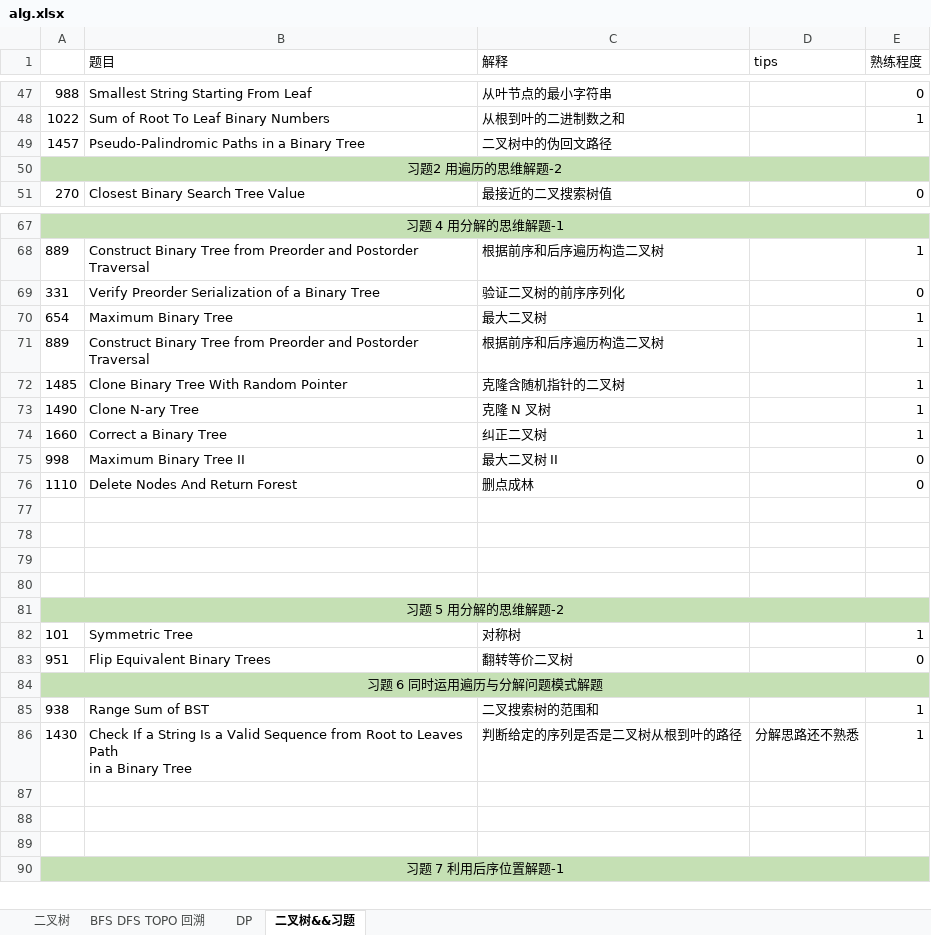
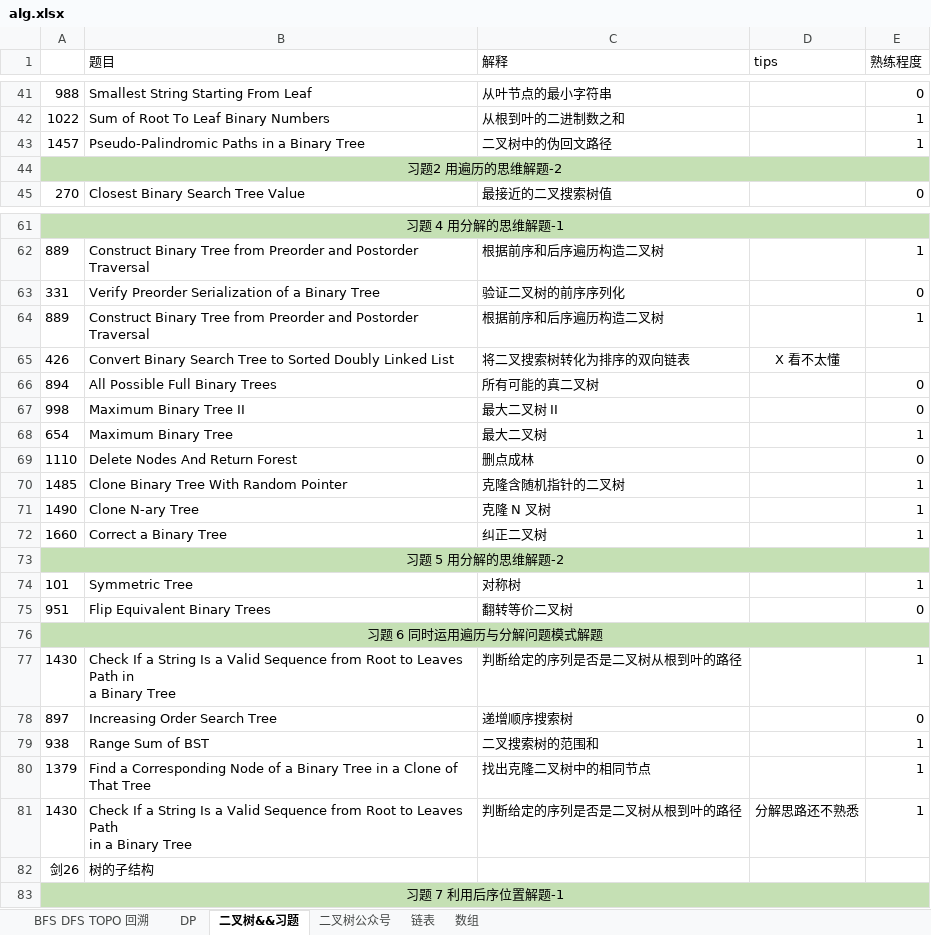
Before and after one commit to KyleQiao1992/fuking-algrithm, an Excel workbook: alg.xlsx, sheet 二叉树&&习题, drawn as a sheet; only a part is shown, gaps mark what is left out; values as stored, in another font and other column widths than the file's, no borders; removed rows and columns are numbered as before the commit, all else as after; ↵ is a line break in a cell; the diff covers the shown part only; the diff names each change by its address in the sheet, - before the commit and + after, or states it on an @@ line.

```diff
--- a/alg.xlsx (sheet 二叉树&&习题)
+++ b/alg.xlsx (sheet 二叉树&&习题)
-sheet tab: 二叉树
+sheet tab: 二叉树公众号
+sheet tab: 链表
+sheet tab: 数组
-E43 (熟练程度): (empty)
+E43 (熟练程度): 1
@@ row 71 moved to row 64: 889 @@
+row 65: 426 | Convert Binary Search Tree to Sorted Doubly Linked List | 将二叉搜索树转化为排序的双向链表 | X 看不太懂
+row 66: 894 | All Possible Full Binary Trees | 所有可能的真二叉树 |  | 0
@@ row 75 moved to row 67: 998 @@
@@ row 76 moved to row 69: 1110 @@
-row 77: (empty)
-row 78: (empty)
-row 79: (empty)
-row 80: (empty)
+row 77: 1430 | Check If a String Is a Valid Sequence from Root to Leaves Path in ↵ a Binary Tree | 判断给定的序列是否是二叉树从根到叶的路径 |  | 1
+row 78: 897 | Increasing Order Search Tree | 递增顺序搜索树 |  | 0
+row 80: 1379 | Find a Corresponding Node of a Binary Tree in a Clone of That Tree | 找出克隆二叉树中的相同节点 |  | 1
-row 82: (empty)
+row 82: 剑26 | 树的子结构
-row 88: (empty)
-row 89: (empty)
```
Also changed, not shown: 4 added rows, 11 removed rows and 18 edited cells elsewhere in this sheet, 10 other files.
